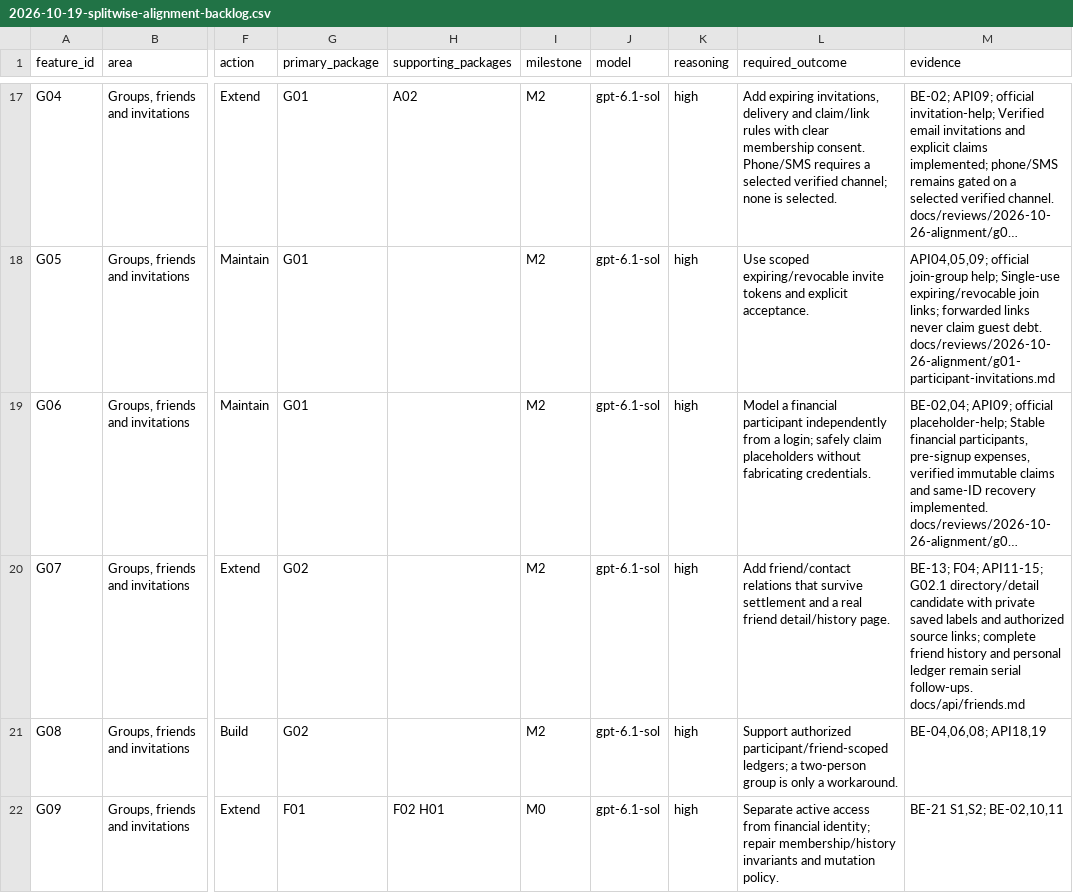
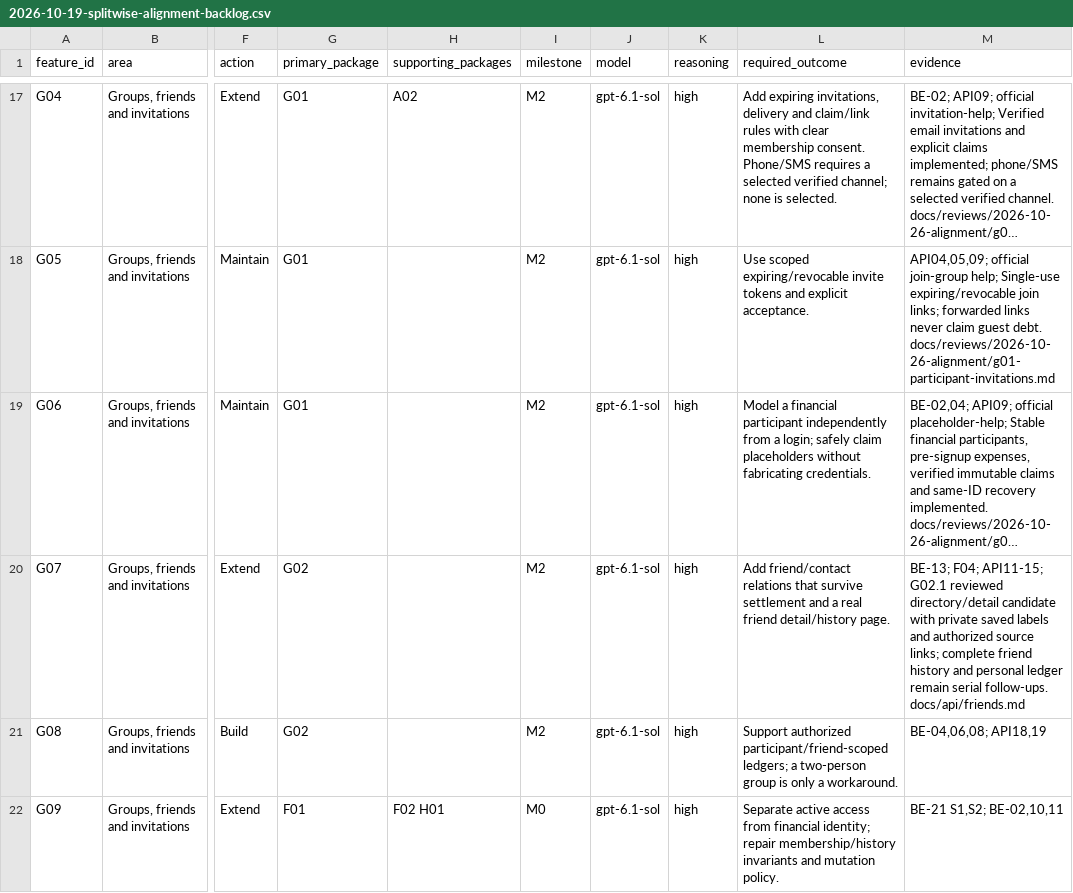
Before and after one commit to dHRvBiyAn1/SplitEasy, a CSV file: docs/superpowers/plans/2026-10-19-splitwise-alignment-backlog.csv, drawn as a sheet; only a part is shown, gaps mark what is left out; long unchanged cells end in …; the diff names each change by its address in the sheet, - before the commit and + after, or states it on an @@ line.

Commit message:
docs: record G02 friends acceptance and independent reviews

```diff
--- a/docs/superpowers/plans/2026-10-19-splitwise-alignment-backlog.csv
+++ b/docs/superpowers/plans/2026-10-19-splitwise-alignment-backlog.csv
-M20 (evidence): …API11-15; G02.1 directory/detail candidate…
+M20 (evidence): …API11-15; G02.1 reviewed directory/detail candidate…
```
Also changed, not shown: 4 other files.
